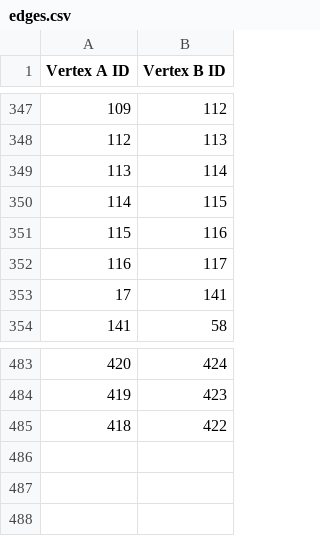
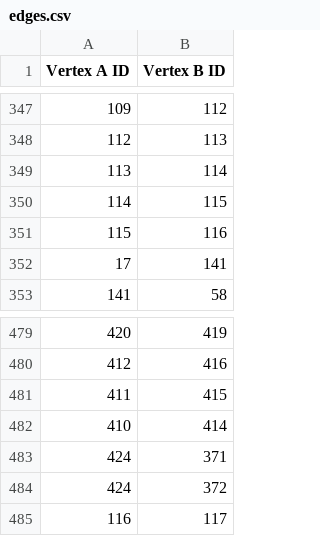
Before and after one commit to abecker3/SeniorDesignGroup7, a CSV file: ProvidenceWayfinding/data/edges.csv, drawn as a sheet; only a part is shown, gaps mark what is left out; the diff covers the shown part only.

```diff
--- a/ProvidenceWayfinding/data/edges.csv
+++ b/ProvidenceWayfinding/data/edges.csv
@@ -351,3 +351,2 @@ Vertex A ID,Vertex B ID
 115,116
-116,117
 17,141
@@ -483,3 +479,7 @@ Vertex A ID,Vertex B ID
-420,424
-419,423
-418,422
+420,419
+412,416
+411,415
+410,414
+424,371
+424,372
+116,117
```
Also changed, not shown: 40 added rows, 42 removed rows, 1 moved row and 15 edited cells elsewhere in this file, ProvidenceWayfinding/data/vertices.csv, 34 other files.
